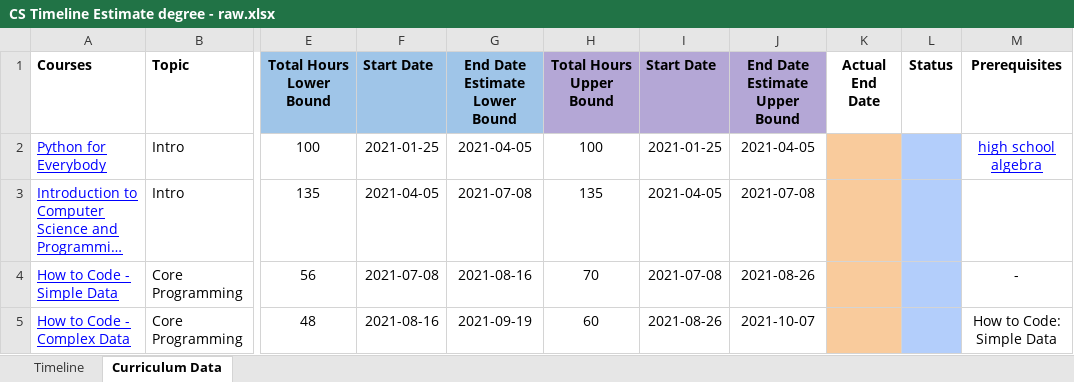
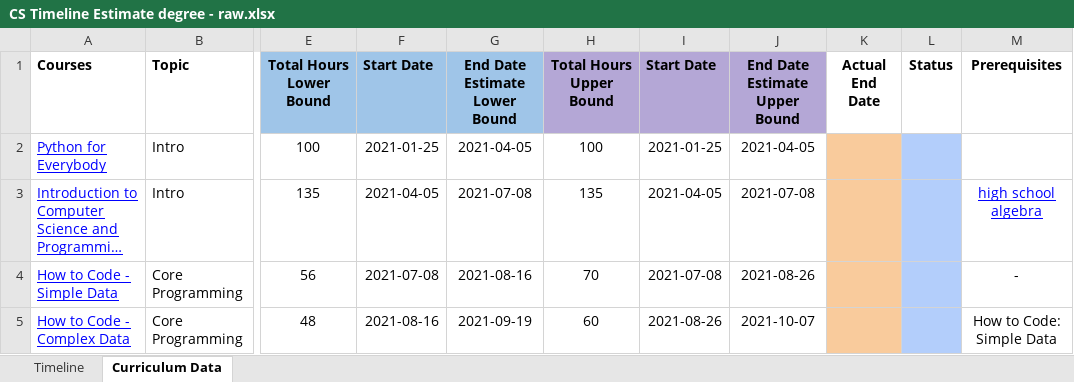
Before and after one commit to rubengr16/OSSU, an Excel workbook: ComputerScience/CS Timeline Estimate degree - raw.xlsx, sheet Curriculum Data, drawn as a sheet; only a part is shown, gaps mark what is left out; long unchanged cells end in …; values as stored, in another font and other column widths than the file's, no borders; the diff names each change by its address in the sheet, - before the commit and + after, or states it on an @@ line.

```diff
--- a/ComputerScience/CS Timeline Estimate degree - raw.xlsx (sheet Curriculum Data)
+++ b/ComputerScience/CS Timeline Estimate degree - raw.xlsx (sheet Curriculum Data)
-M2 (Prerequisites): high school algebra
+M2 (Prerequisites): (empty)
-M3 (Prerequisites): (empty)
+M3 (Prerequisites): high school algebra
```
Also changed, not shown: sheet Timeline, 2 other files.
